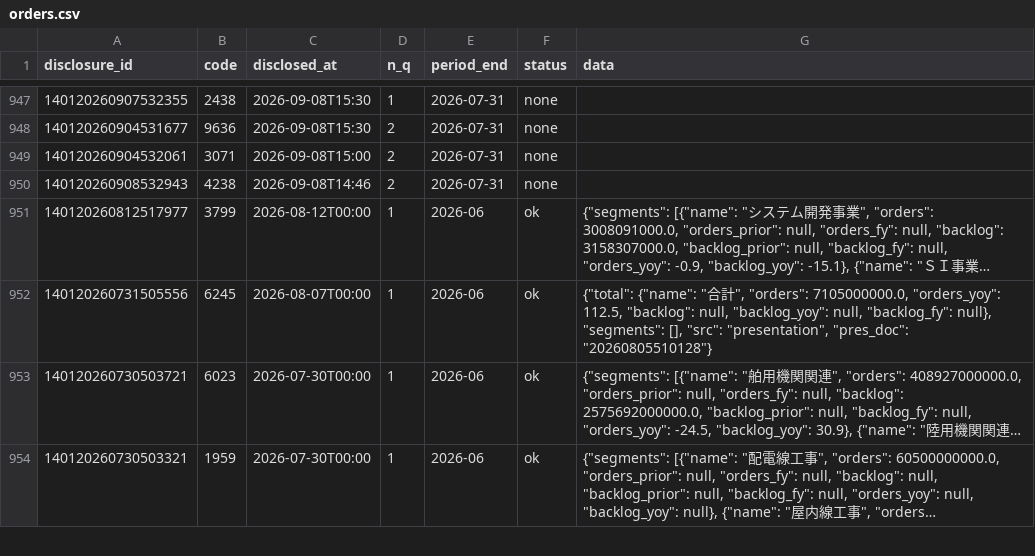
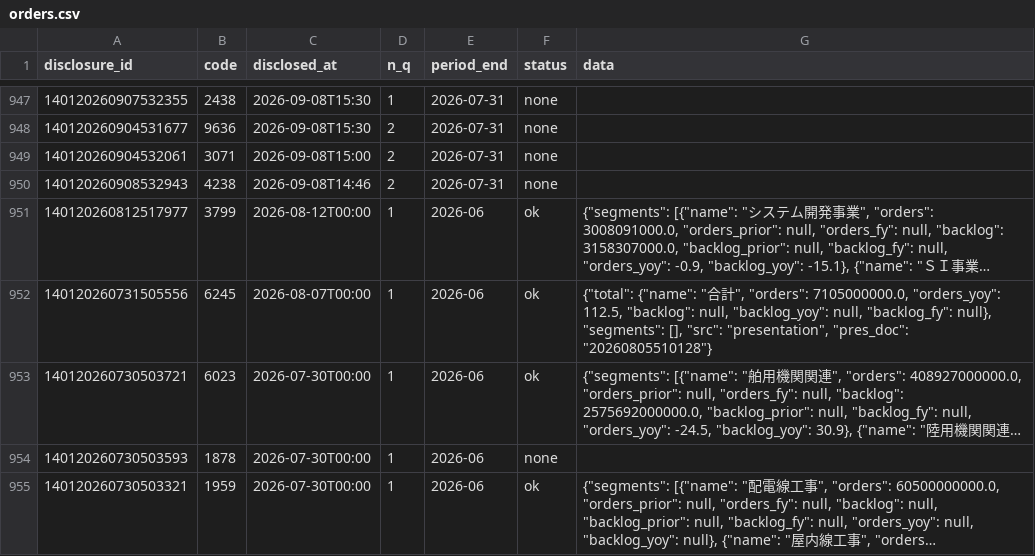
Before and after one commit to vix96343-source/kessan-hantei, a CSV file: data/orders.csv, drawn as a sheet; only a part is shown, gaps mark what is left out; long unchanged cells end in …; the diff covers the shown part only; the diff names each change by its address in the sheet, - before the commit and + after, or states it on an @@ line.

```diff
--- a/data/orders.csv
+++ b/data/orders.csv
+row 954: 140120260730503593 | 1878 | 2026-07-30T00:00 | 1 | 2026-06 | none
```
Also changed, not shown: 1 added row elsewhere in this file, data/company_urls.csv, data/ir_times.csv, 6 other files.
